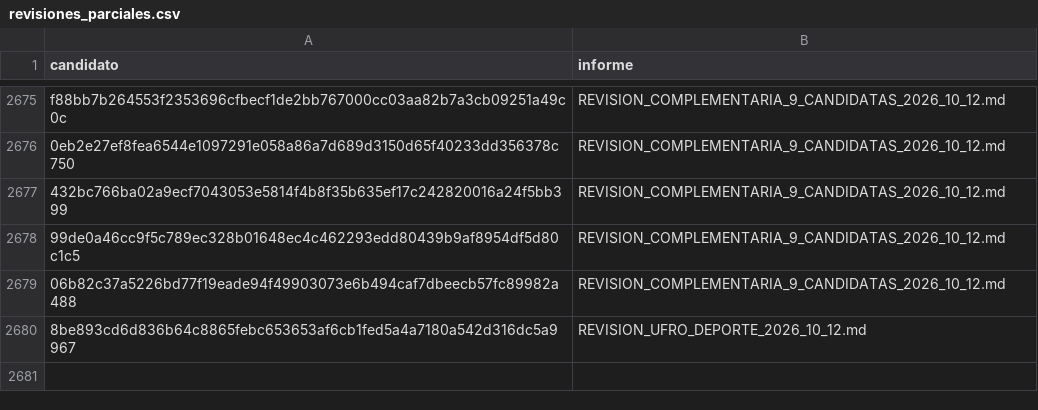
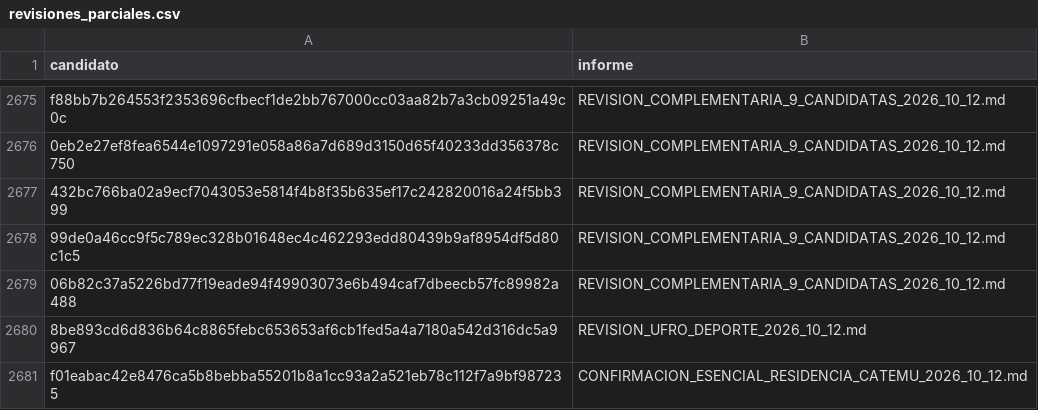
Before and after one commit to BenjaAranda/BecasFind, a CSV file: documentacion/auditoria_corpus/procesados/revisiones_parciales.csv, drawn as a sheet; only a part is shown, gaps mark what is left out.

```diff
--- a/documentacion/auditoria_corpus/procesados/revisiones_parciales.csv
+++ b/documentacion/auditoria_corpus/procesados/revisiones_parciales.csv
@@ -2680 +2680,2 @@ f88bb7b264553f2353696cfbecf1de2bb767000cc03aa82b7a3cb09251a49c0c,REVISION_COMPLE
 8be893cd6d836b64c8865febc653653af6cb1fed5a4a7180a542d316dc5a9967,REVISION_UFRO_DEPORTE_2026_10_12.md
+f01eabac42e8476ca5b8bebba55201b8a1cc93a2a521eb78c112f7a9bf987235,CONFIRMACION_ESENCIAL_RESIDENCIA_CATEMU_2026_10_12.md
```
Also changed, not shown: documentacion/auditoria_corpus/procesados/avance/por_archivo.csv, documentacion/auditoria_corpus/procesados/avance/por_institucion.csv, 6 other files.
